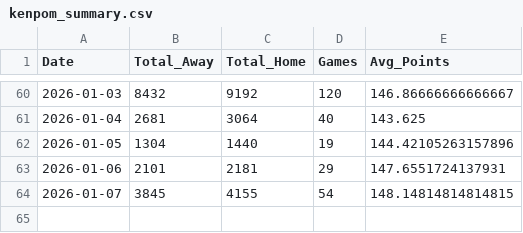
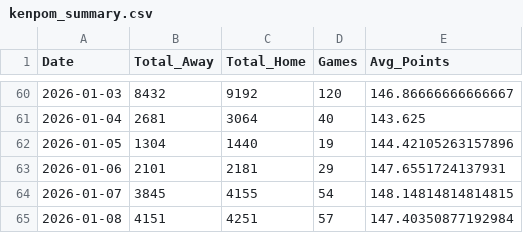
Before and after one commit to mattvmose/data-330-basketball-data, a CSV file: basketball_data/kenpom_summary.csv, drawn as a sheet; only a part is shown, gaps mark what is left out; the diff names each change by its address in the sheet, - before the commit and + after, or states it on an @@ line.

```diff
--- a/basketball_data/kenpom_summary.csv
+++ b/basketball_data/kenpom_summary.csv
+row 65: 2026-01-08 | 4151 | 4251 | 57 | 147.40350877192984
```
